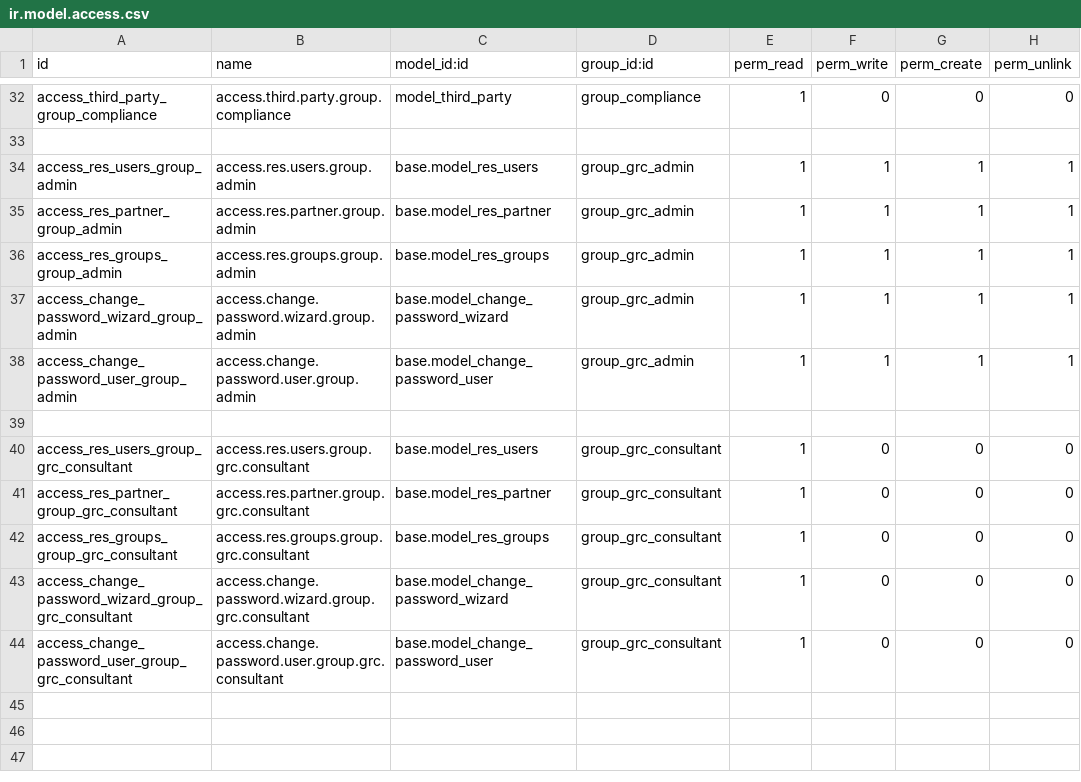
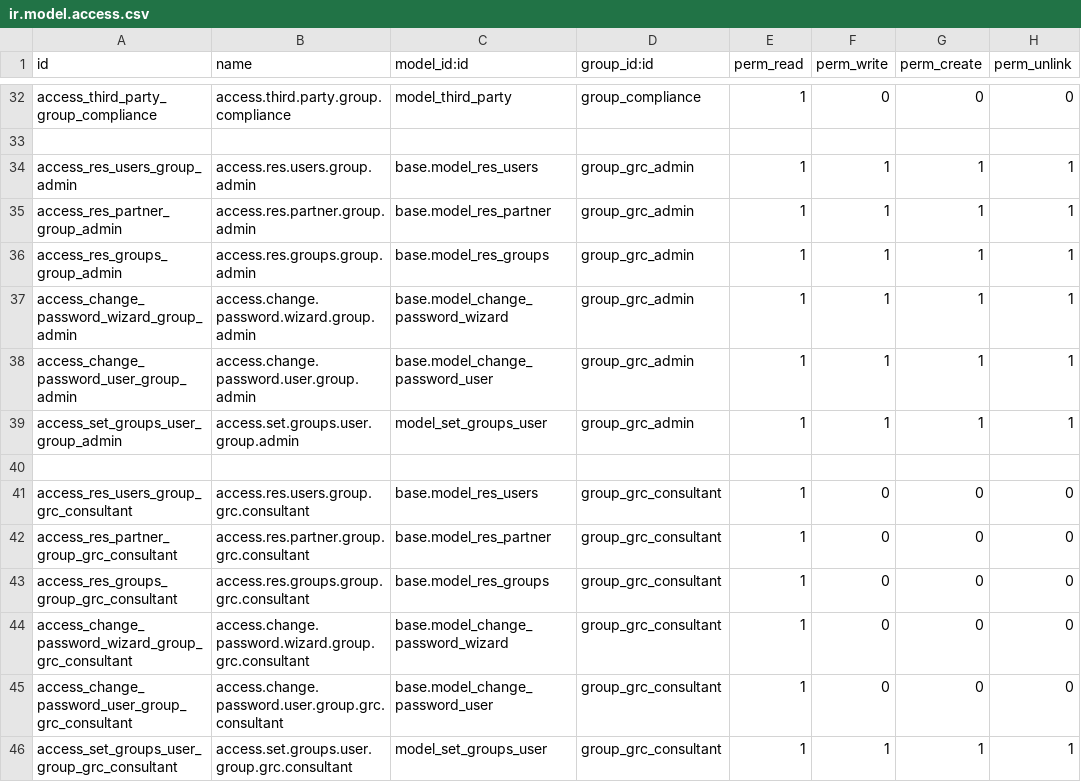
Before and after one commit to OWASP/www-project-it-grc, a CSV file: grcbit_base/security/ir.model.access.csv, drawn as a sheet; only a part is shown, gaps mark what is left out.

```diff
--- a/grcbit_base/security/ir.model.access.csv
+++ b/grcbit_base/security/ir.model.access.csv
@@ -38,2 +38,3 @@ access_change_password_wizard_group_admin,access.change.password.wizard.group.ad
 access_change_password_user_group_admin,access.change.password.user.group.admin,base.model_change_password_user,group_grc_admin,1,1,1,1
+access_set_groups_user_group_admin,access.set.groups.user.group.admin,model_set_groups_user,group_grc_admin,1,1,1,1
 
@@ -44 +45,2 @@ access_change_password_wizard_group_grc_consultant,access.change.password.wizard
 access_change_password_user_group_grc_consultant,access.change.password.user.group.grc.consultant,base.model_change_password_user,group_grc_consultant,1,0,0,0
+access_set_groups_user_group_grc_consultant,access.set.groups.user.group.grc.consultant,model_set_groups_user,group_grc_consultant,1,1,1,1
```
Also changed, not shown: 7 other files.
